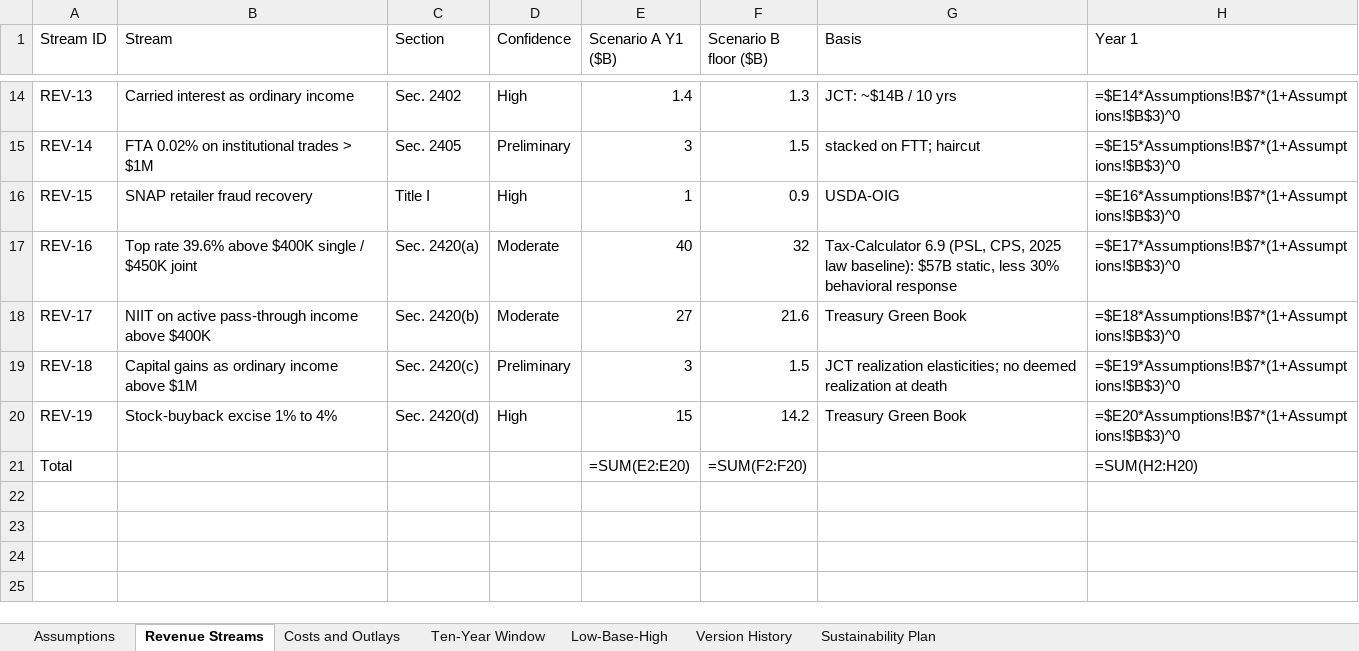
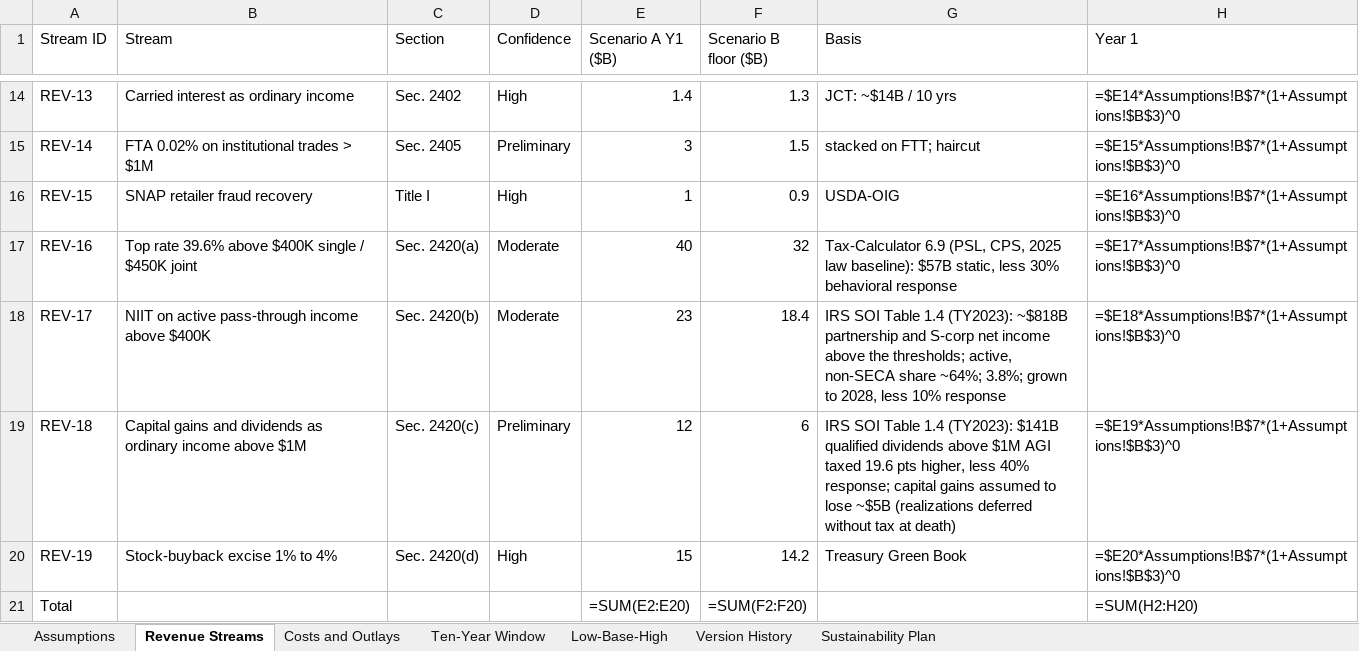
Before and after one commit to americanvault/theamericandeal, an Excel workbook: data/NSRA_Scorer_Workbook.xlsx, sheet Revenue Streams, drawn as a sheet; only a part is shown, gaps mark what is left out; values as stored, in another font and other column widths than the file's, no borders; formulas without a stored value are shown as written; the diff names each change by its address in the sheet, - before the commit and + after, or states it on an @@ line.

Commit message:
Data: scorer workbook

```diff
--- a/data/NSRA_Scorer_Workbook.xlsx (sheet Revenue Streams)
+++ b/data/NSRA_Scorer_Workbook.xlsx (sheet Revenue Streams)
-E18 (Scenario A Y1 ($B)): 27
+E18 (Scenario A Y1 ($B)): 23
-F18 (Scenario B floor ($B)): 21.6
+F18 (Scenario B floor ($B)): 18.4
-G18 (Basis): Treasury Green Book
+G18 (Basis): IRS SOI Table 1.4 (TY2023): ~$818B partnership and S-corp net income above the thresholds; active, non-SECA share ~64%; 3.8%; grown to 2028, less 10% response
-B19 (Stream): Capital gains as ordinary…
+B19 (Stream): Capital gains and dividends as ordinary…
-E19 (Scenario A Y1 ($B)): 3
+E19 (Scenario A Y1 ($B)): 12
-F19 (Scenario B floor ($B)): 1.5
+F19 (Scenario B floor ($B)): 6
-G19 (Basis): JCT realization elasticities; no deemed realization at death
+G19 (Basis): IRS SOI Table 1.4 (TY2023): $141B qualified dividends above $1M AGI taxed 19.6 pts higher, less 40% response; capital gains assumed to lose ~$5B (realizations deferred without tax at death)
```
Also changed, not shown: sheet Low-Base-High.
